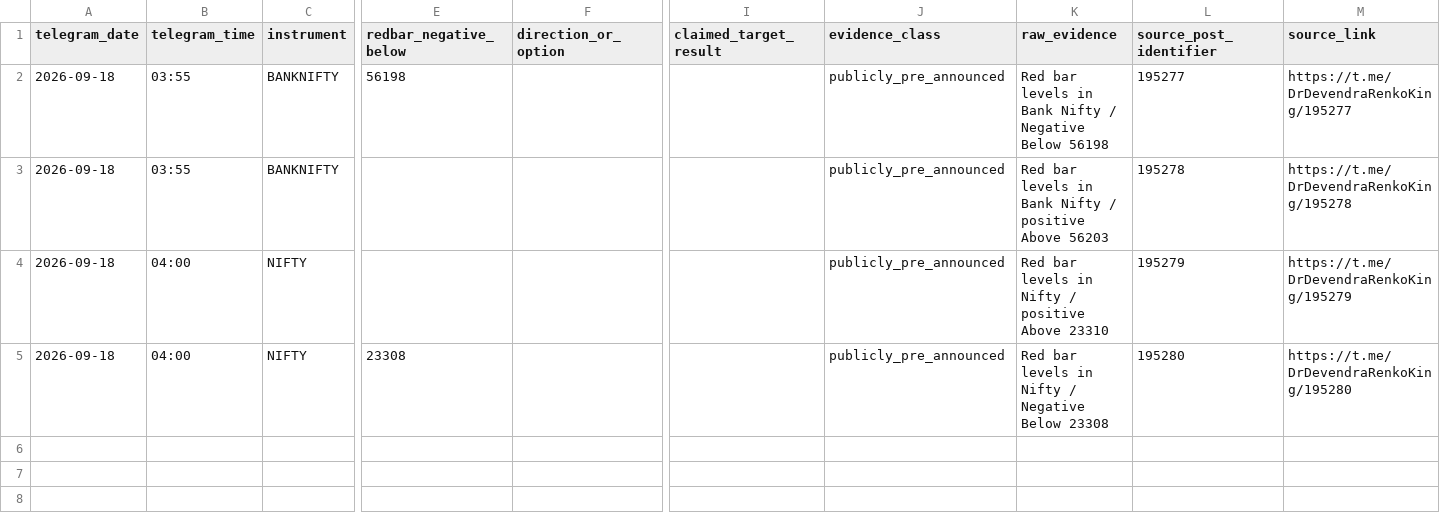
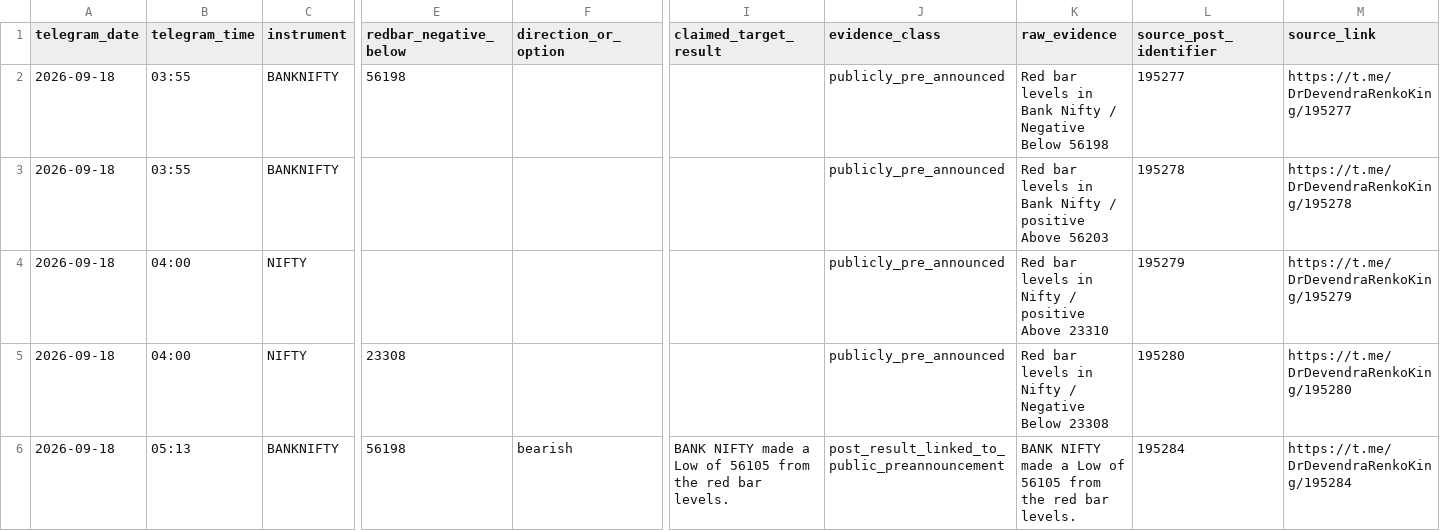
Before and after one commit to sandipangadi/DefineEdge-2.0, a CSV file: research/redbar/telegram/evidence_2026-09-18.csv, drawn as a sheet; only a part is shown, gaps mark what is left out; rows hold the shown columns only; the diff names each change by its address in the sheet, - before the commit and + after, or states it on an @@ line.

Commit message:
Add 18 Sep BANKNIFTY Red Bar result evidence

```diff
--- a/research/redbar/telegram/evidence_2026-09-18.csv
+++ b/research/redbar/telegram/evidence_2026-09-18.csv
+row 6: 2026-09-18 | 05:13 | BANKNIFTY | 56198 | bearish | BANK NIFTY made a Low of 56105 from the red bar levels. | post_result_linked_to_public_preannouncement | BANK NIFTY made a Low of 56105 from the red bar levels. | 195284 | https://t.me/DrDevendraRenkoKing/195284
```
